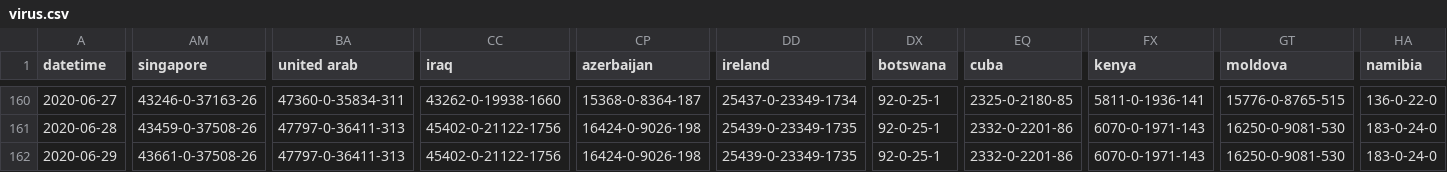
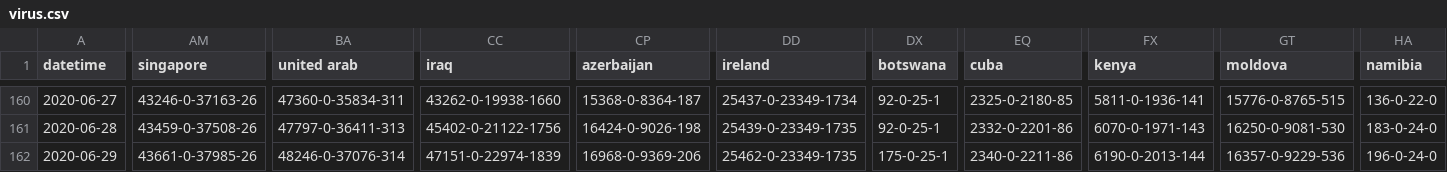
Before and after one commit to bkmgit/COVID-19map, a CSV file: data/virus.csv, drawn as a sheet; only a part is shown, gaps mark what is left out; the diff covers the shown part only; the diff names each change by its address in the sheet, - before the commit and + after, or states it on an @@ line.

```diff
--- a/data/virus.csv
+++ b/data/virus.csv
-AM162 (singapore): 43661-0-37508-26
+AM162 (singapore): 43661-0-37985-26
-BA162 (united arab): 47797-0-36411-313
+BA162 (united arab): 48246-0-37076-314
-CC162 (iraq): 45402-0-21122-1756
+CC162 (iraq): 47151-0-22974-1839
-CP162 (azerbaijan): 16424-0-9026-198
+CP162 (azerbaijan): 16968-0-9369-206
-DD162 (ireland): 25439-0-23349-1735
+DD162 (ireland): 25462-0-23349-1735
-DX162 (botswana): 92-0-25-1
+DX162 (botswana): 175-0-25-1
-EQ162 (cuba): 2332-0-2201-86
+EQ162 (cuba): 2340-0-2211-86
-FX162 (kenya): 6070-0-1971-143
+FX162 (kenya): 6190-0-2013-144
-GT162 (moldova): 16250-0-9081-530
+GT162 (moldova): 16357-0-9229-536
-HA162 (namibia): 183-0-24-0
+HA162 (namibia): 196-0-24-0
```
Also changed, not shown: 1 edited cell elsewhere in this file.
